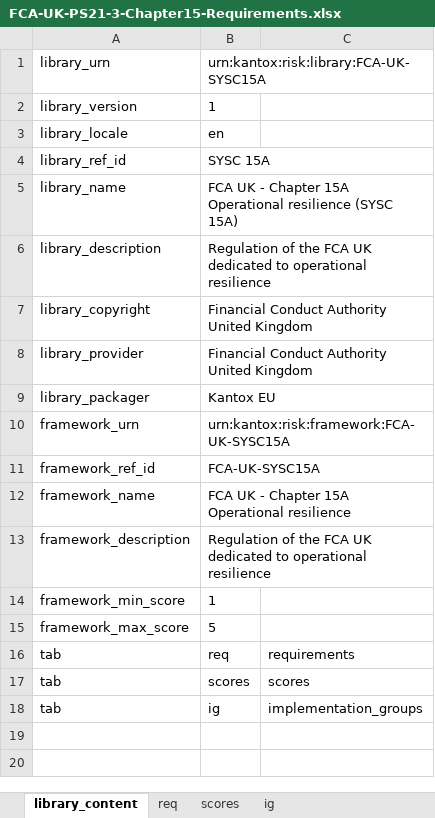
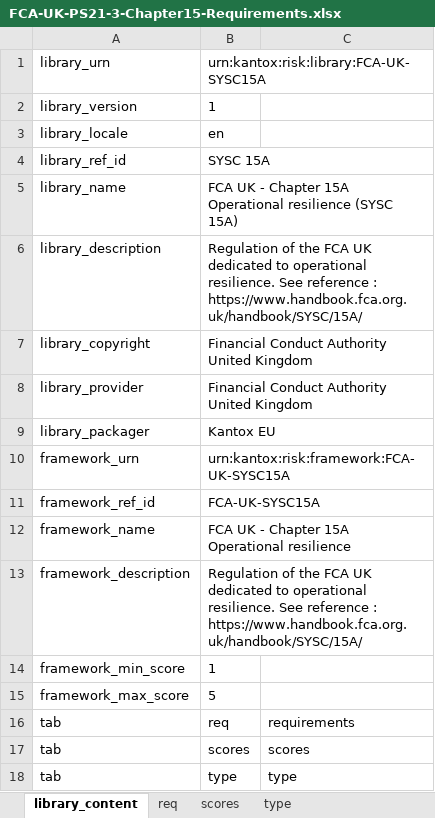
Before and after one commit to jledoze/ciso-assistant-community, an Excel workbook: tools/fca-uk-sysc15a/FCA-UK-PS21-3-Chapter15-Requirements.xlsx, sheet library_content, drawn as a sheet; values as stored, in another font and other column widths than the file's, no borders; the diff names each change by its address in the sheet, - before the commit and + after, or states it on an @@ line.

```diff
--- a/tools/fca-uk-sysc15a/FCA-UK-PS21-3-Chapter15-Requirements.xlsx (sheet library_content)
+++ b/tools/fca-uk-sysc15a/FCA-UK-PS21-3-Chapter15-Requirements.xlsx (sheet library_content)
-sheet tab: ig
+sheet tab: type
-B6: …to operational resilience
+B6: …to operational resilience. See reference : https://www.handbook.fca.org.uk/handbook/SYSC/15A/
-B13: …to operational resilience
+B13: …to operational resilience. See reference : https://www.handbook.fca.org.uk/handbook/SYSC/15A/
-B18: ig
+B18: type
-C18: implementation_groups
+C18: type
```
Also changed, not shown: sheet type, sheet req.
